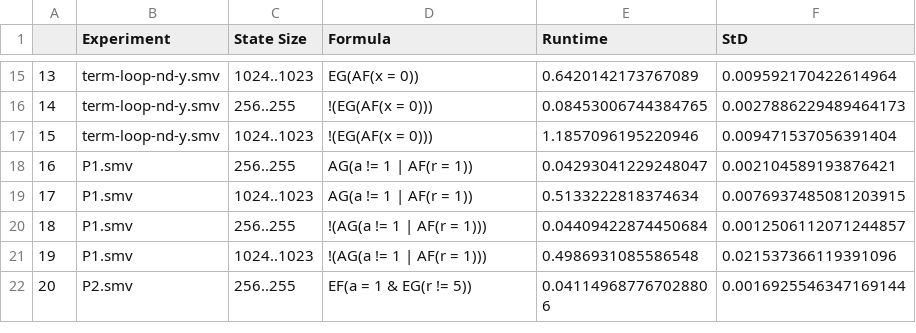
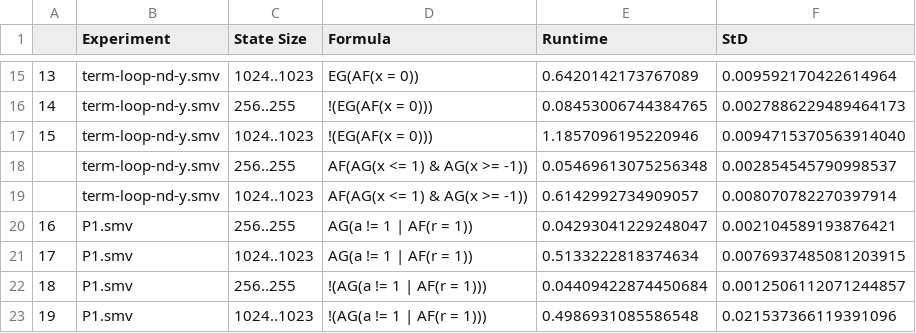
Before and after one commit to yannikschnitzer/Branching-Bisimulation-Learning, a CSV file: benchmarks_results/nuxmv-ctl-small.csv, drawn as a sheet; only a part is shown, gaps mark what is left out; the shorter side is filled out with more unchanged rows.

Commit message:
missing benchmark + table-5

```diff
--- a/benchmarks_results/nuxmv-ctl-small.csv
+++ b/benchmarks_results/nuxmv-ctl-small.csv
@@ -16,3 +16,5 @@
 14,term-loop-nd-y.smv,256..255,!(EG(AF(x = 0))),0.08453006744384765,0.0027886229489464173
-15,term-loop-nd-y.smv,1024..1023,!(EG(AF(x = 0))),1.1857096195220946,0.009471537056391404
+15,term-loop-nd-y.smv,1024..1023,!(EG(AF(x = 0))),1.1857096195220946,0.0094715370563914040,
+,term-loop-nd-y.smv,256..255,AF(AG(x <= 1) & AG(x >= -1)),0.05469613075256348,0.002854545790998537
+,term-loop-nd-y.smv,1024..1023,AF(AG(x <= 1) & AG(x >= -1)),0.6142992734909057,0.008070782270397914
 16,P1.smv,256..255,AG(a != 1 | AF(r = 1)),0.04293041229248047,0.002104589193876421
```
Also changed, not shown: 3 other files.
